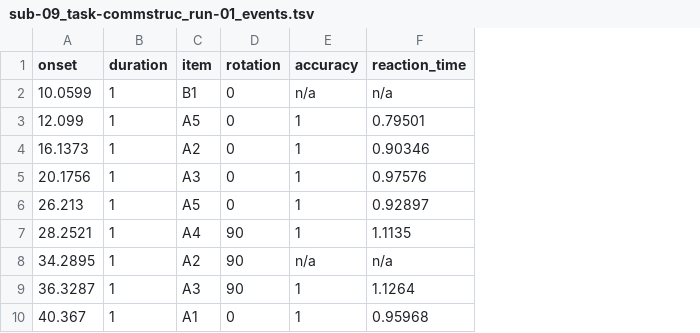
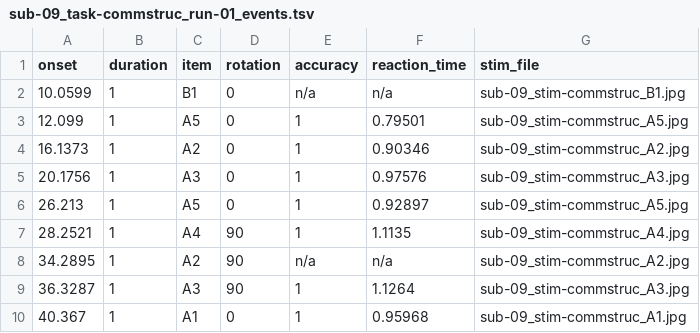
Before and after one commit to OpenNeuroDatasets/ds001621, a TSV file: sub-09/func/sub-09_task-commstruc_run-01_events.tsv, drawn as a sheet; only a part is shown; the diff names each change by its address in the sheet, - before the commit and + after, or states it on an @@ line.

Commit message:
[DATALAD] added content

```diff
--- a/sub-09/func/sub-09_task-commstruc_run-01_events.tsv
+++ b/sub-09/func/sub-09_task-commstruc_run-01_events.tsv
+column G (stim_file), rows 2-10: sub-09_stim-commstruc_B1.jpg | sub-09_stim-commstruc_A5.jpg | sub-09_stim-commstruc_A2.jpg | sub-09_stim-commstruc_A3.jpg | sub-09_stim-commstruc_A5.jpg | sub-09_stim-commstruc_A4.jpg | sub-09_stim-commstruc_A2.jpg | sub-09_stim-commstruc_A3.jpg | sub-09_stim-commstruc_A1.jpg
```
